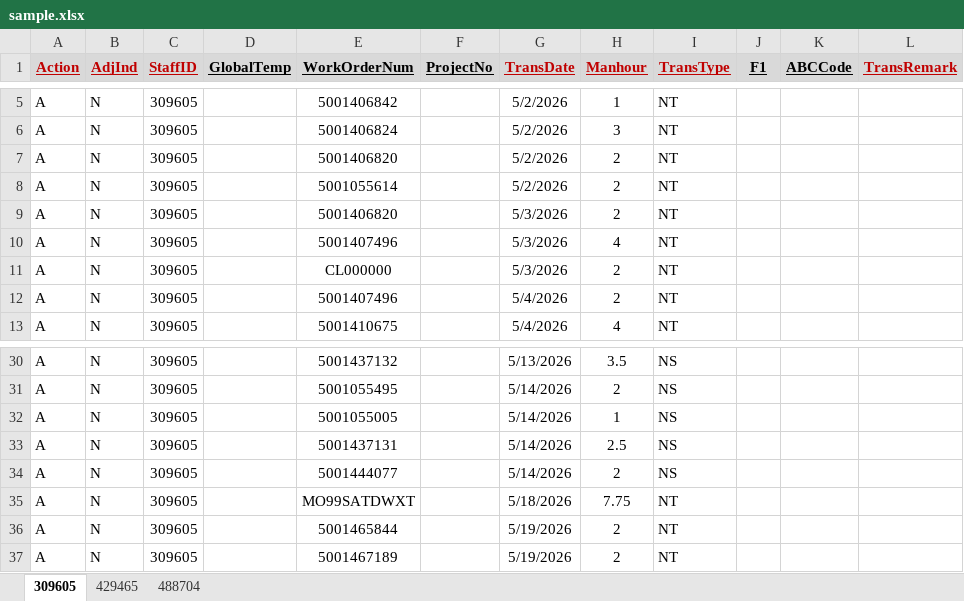
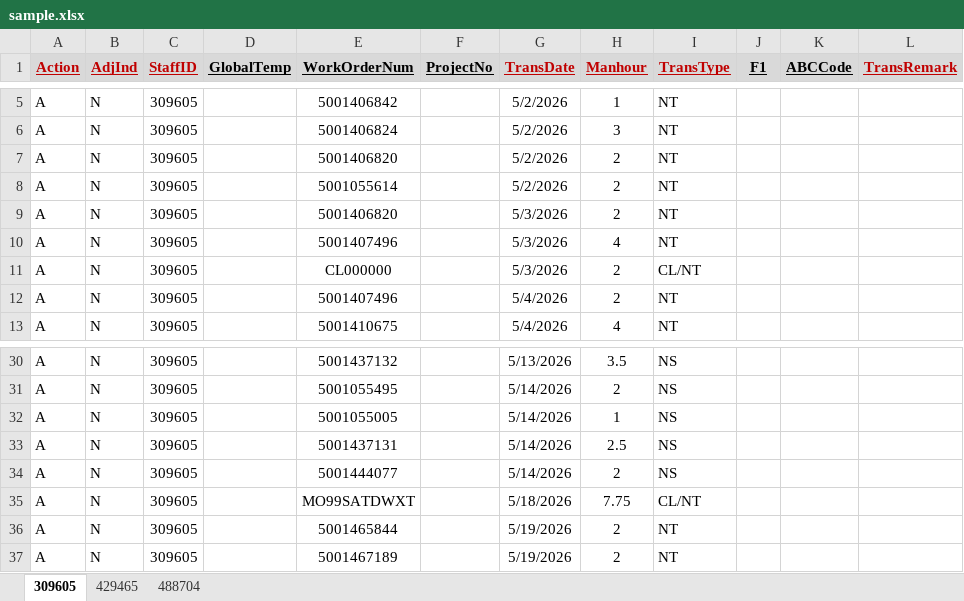
Before and after one commit to MAGNUSLMH/202606_ManhourXlsGen, an Excel workbook: sample.xlsx, sheet 309605, drawn as a sheet; only a part is shown, gaps mark what is left out; values as stored, in another font and other column widths than the file's, no borders; the diff names each change by its address in the sheet, - before the commit and + after, or states it on an @@ line.

```diff
--- a/sample.xlsx (sheet 309605)
+++ b/sample.xlsx (sheet 309605)
-I11 (TransType): NT
+I11 (TransType): CL/NT
-I35 (TransType): NT
+I35 (TransType): CL/NT
```
Also changed, not shown: sheet 488704, sheet 429465, 1 other file.
